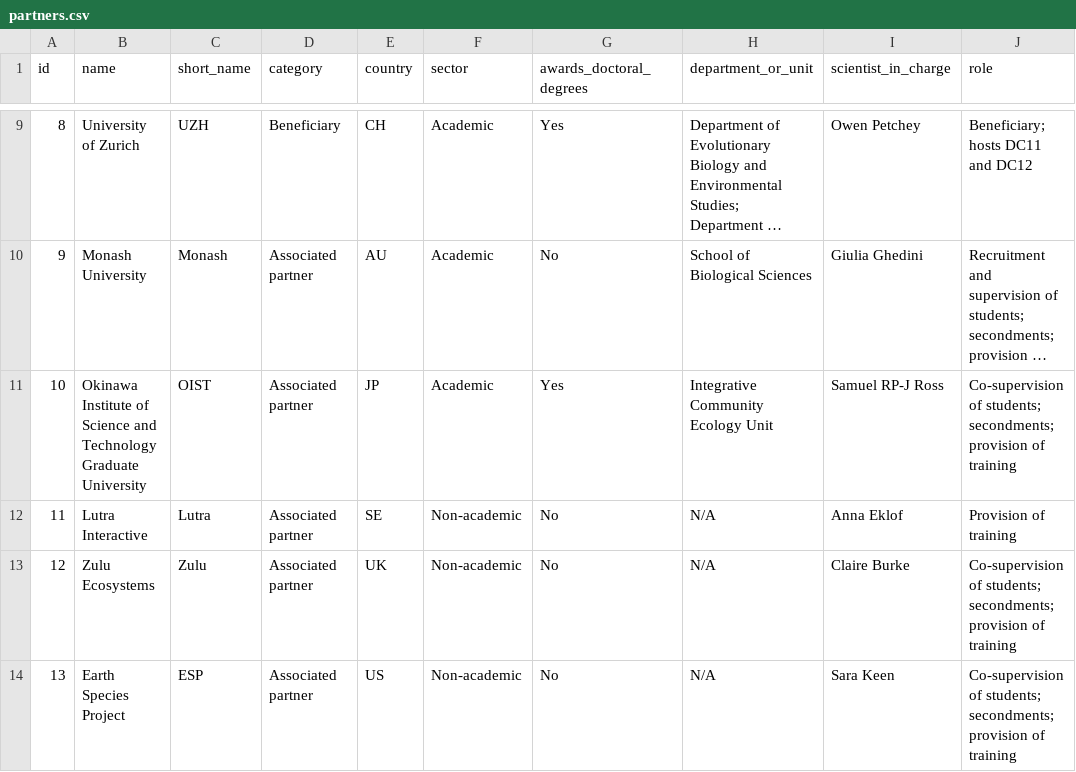
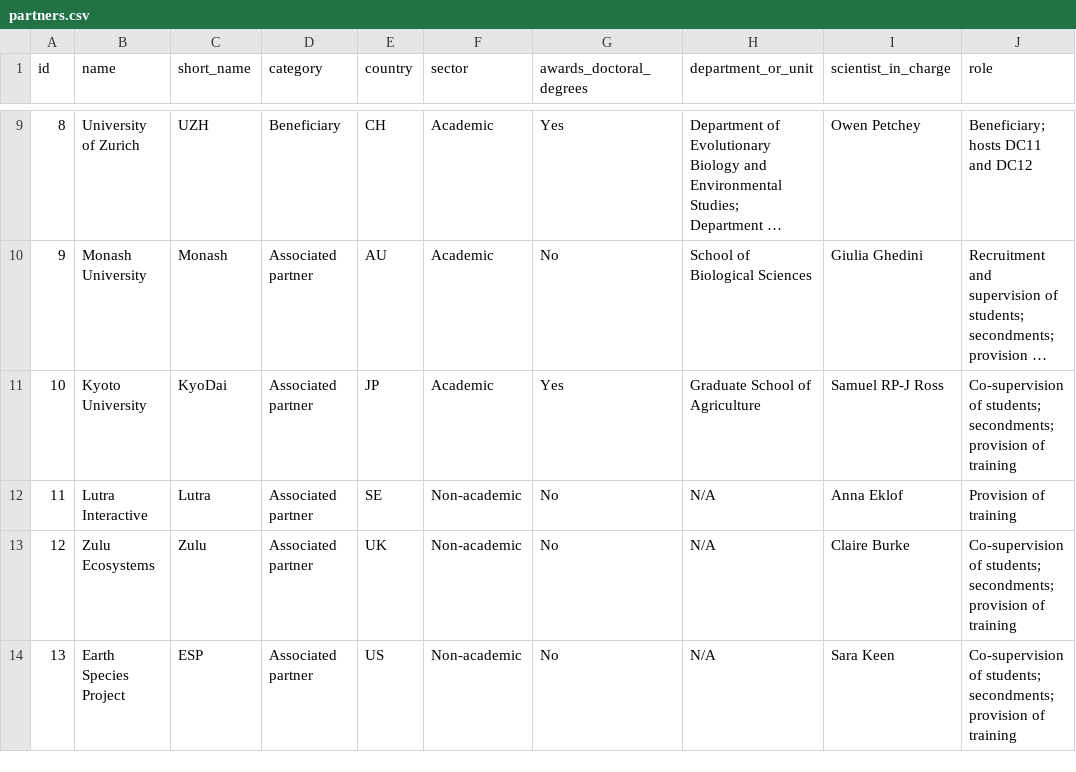
Before and after one commit to ResponseDiversityNetwork/Redileep-website, a CSV file: data/partners.csv, drawn as a sheet; only a part is shown, gaps mark what is left out; long unchanged cells end in …; the diff names each change by its address in the sheet, - before the commit and + after, or states it on an @@ line.

```diff
--- a/data/partners.csv
+++ b/data/partners.csv
-B11 (name): Okinawa Institute of Science and Technology Graduate University
+B11 (name): Kyoto University
-C11 (short_name): OIST
+C11 (short_name): KyoDai
-H11 (department_or_unit): Integrative Community Ecology Unit
+H11 (department_or_unit): Graduate School of Agriculture
```
Also changed, not shown: data/people.csv, data/training_events.csv, 3 other files.
